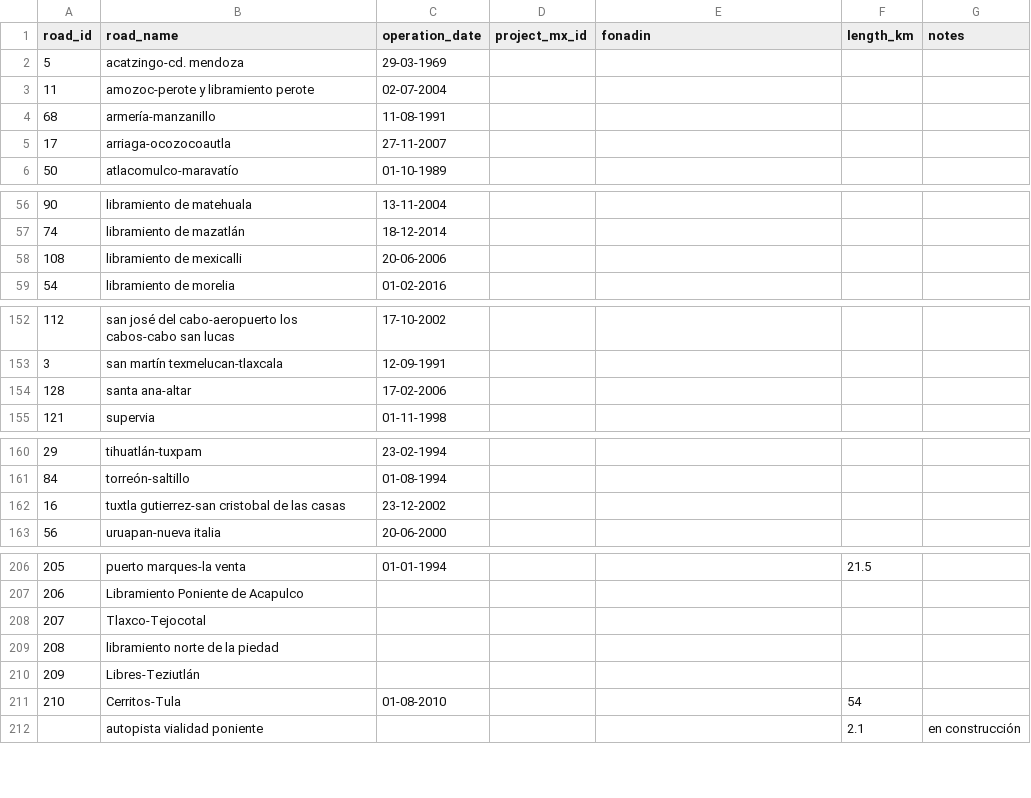
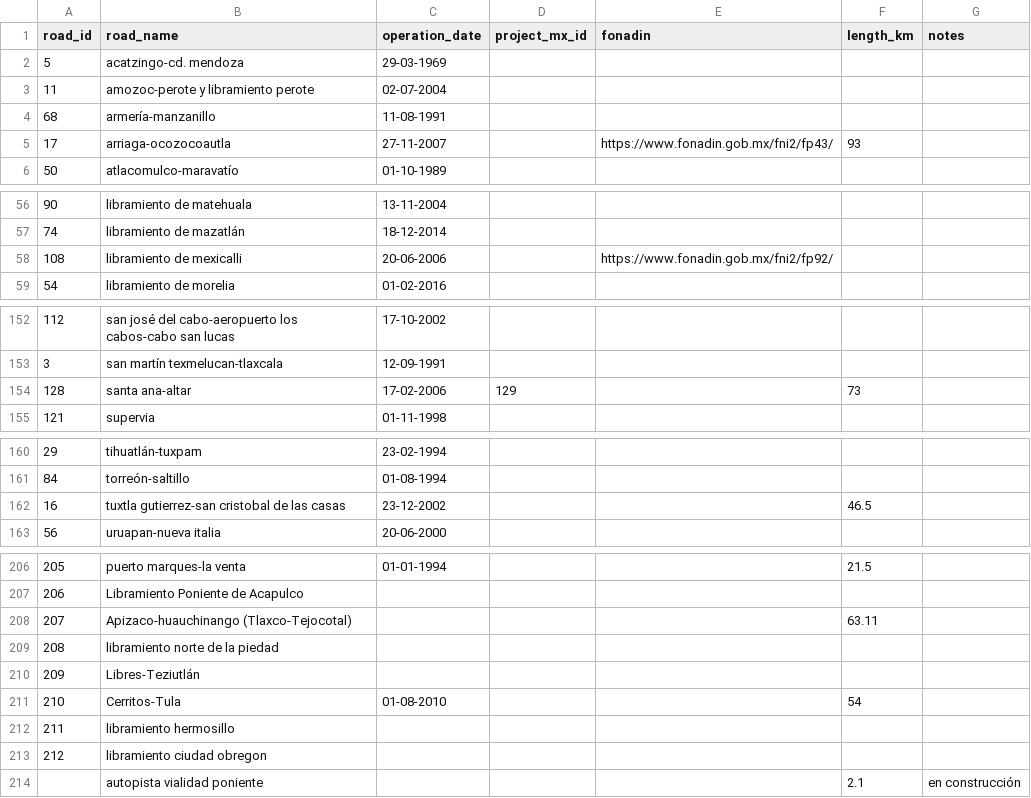
Before and after one commit to elaeon/tollbooth_etc_mx, a CSV file: data/tables/roads.csv, drawn as a sheet; only a part is shown, gaps mark what is left out.

```diff
--- a/data/tables/roads.csv
+++ b/data/tables/roads.csv
@@ -4,3 +4,3 @@
 68,"armería-manzanillo","11-08-1991",,,,
-17,"arriaga-ocozocoautla","27-11-2007",,,,
+17,"arriaga-ocozocoautla","27-11-2007",,"https://www.fonadin.gob.mx/fni2/fp43/",93,
 50,"atlacomulco-maravatío","01-10-1989",,,,
@@ -57,3 +57,3 @@
 74,"libramiento de mazatlán","18-12-2014",,,,
-108,"libramiento de mexicalli","20-06-2006",,,,
+108,"libramiento de mexicalli","20-06-2006",,"https://www.fonadin.gob.mx/fni2/fp92/",,
 54,"libramiento de morelia","01-02-2016",,,,
@@ -153,3 +153,3 @@
 3,"san martín texmelucan-tlaxcala","12-09-1991",,,,
-128,"santa ana-altar","17-02-2006",,,,
+128,"santa ana-altar","17-02-2006",129,,73,
 121,"supervia","01-11-1998",,,,
@@ -161,3 +161,3 @@
 84,"torreón-saltillo","01-08-1994",,,,
-16,"tuxtla gutierrez-san cristobal de las casas","23-12-2002",,,,
+16,"tuxtla gutierrez-san cristobal de las casas","23-12-2002",,,46.5,
 56,"uruapan-nueva italia","20-06-2000",,,,
@@ -207,3 +207,3 @@
 206,"Libramiento Poniente de Acapulco",,,,,
-207,"Tlaxco-Tejocotal",,,,,
+207,"Apizaco-huauchinango (Tlaxco-Tejocotal)",,,,63.11,
 208,"libramiento norte de la piedad",,,,,
@@ -211,2 +211,4 @@
 210,"Cerritos-Tula","01-08-2010",,,54,
+211,"libramiento hermosillo",,,,,
+212,"libramiento ciudad obregon",,,,,
 ,"autopista vialidad poniente",,,,2.1,"en construcción"
```
Also changed, not shown: data/tables/strechs.csv.
